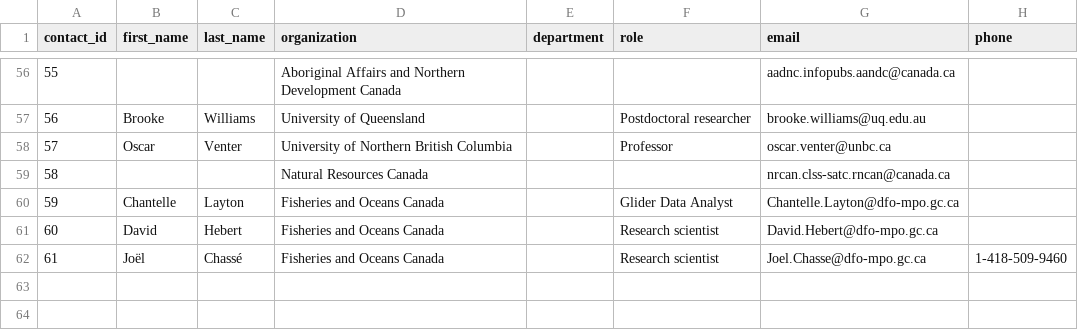
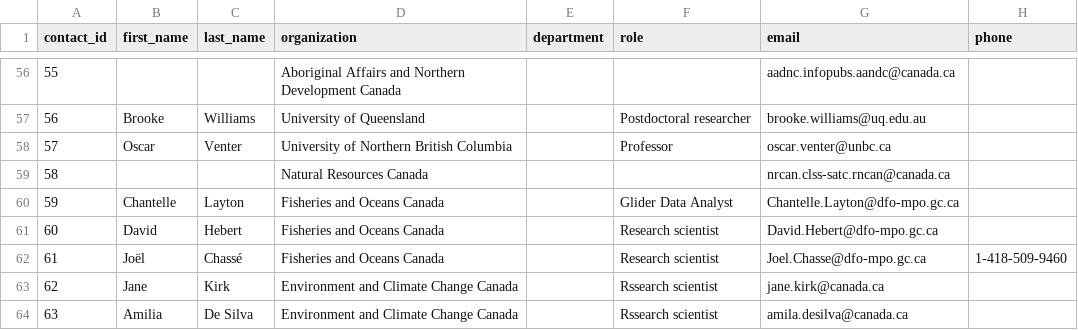
Before and after one commit to Ecosystem-Assessments/pipedat, a CSV file: inst/extdata/contact.csv, drawn as a sheet; only a part is shown, gaps mark what is left out.

```diff
--- a/inst/extdata/contact.csv
+++ b/inst/extdata/contact.csv
@@ -62 +62,3 @@ contact_id,first_name,last_name,organization,department,role,email,phone
 61,Joël,Chassé,Fisheries and Oceans Canada,,Research scientist,Joel.Chasse@dfo-mpo.gc.ca,1-418-509-9460
+62,Jane,Kirk,Environment and Climate Change Canada,,Rssearch scientist,jane.kirk@canada.ca,
+63,Amilia,De Silva,Environment and Climate Change Canada,,Rssearch scientist,amila.desilva@canada.ca,
```
Also changed, not shown: inst/extdata/files_clean.csv, inst/extdata/files_raw.csv, 11 other files.
